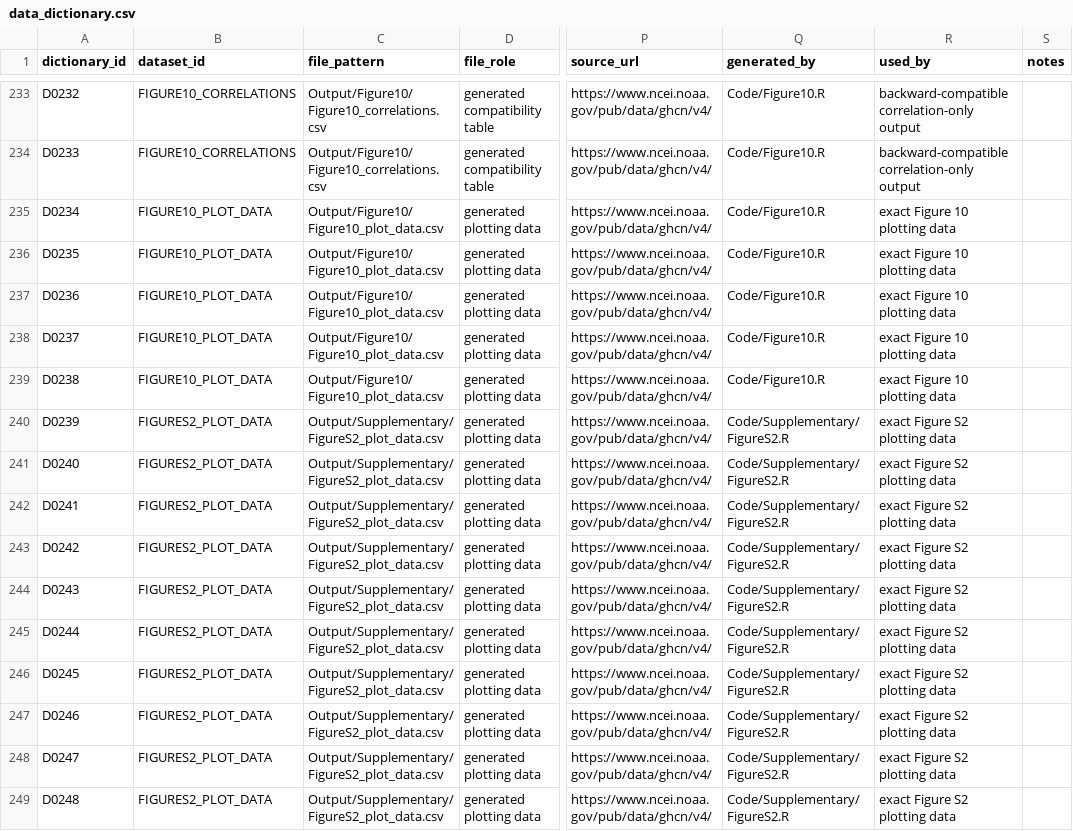
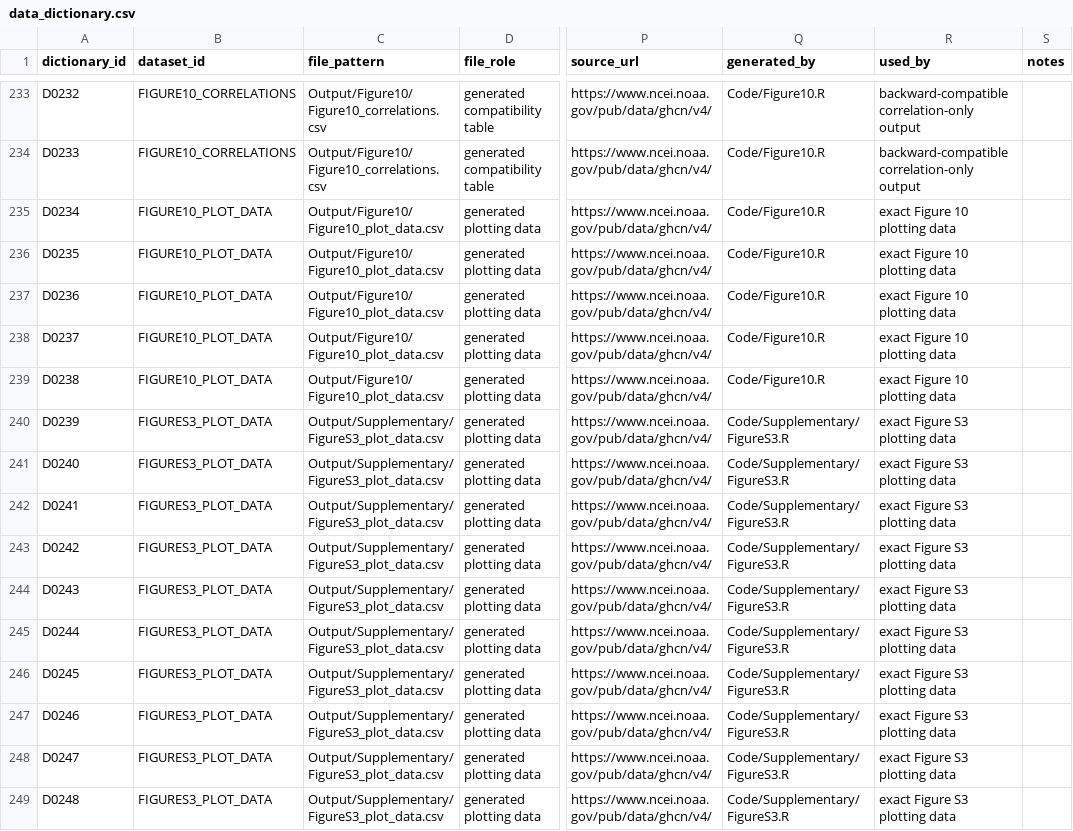
Before and after one commit to Ericsun1999/Reconstructing-East-Asian-Data-Assimilation, a CSV file: Data/data_dictionary.csv, drawn as a sheet; only a part is shown, gaps mark what is left out; the diff covers the shown part only; the diff names each change by its address in the sheet, - before the commit and + after, or states it on an @@ line.

Commit message:
Add files via upload

```diff
--- a/Data/data_dictionary.csv
+++ b/Data/data_dictionary.csv
-B240:B249 (dataset_id): FIGURES2_PLOT_DATA
+B240:B249 (dataset_id): FIGURES3_PLOT_DATA
-C240:C249 (file_pattern): Output/Supplementary/FigureS2_plot_data.csv
+C240:C249 (file_pattern): Output/Supplementary/FigureS3_plot_data.csv
-Q240:Q249 (generated_by): Code/Supplementary/FigureS2.R
+Q240:Q249 (generated_by): Code/Supplementary/FigureS3.R
-R240:R249 (used_by): exact Figure S2 plotting data
+R240:R249 (used_by): exact Figure S3 plotting data
```
Also changed, not shown: 100 edited cells elsewhere in this file.
